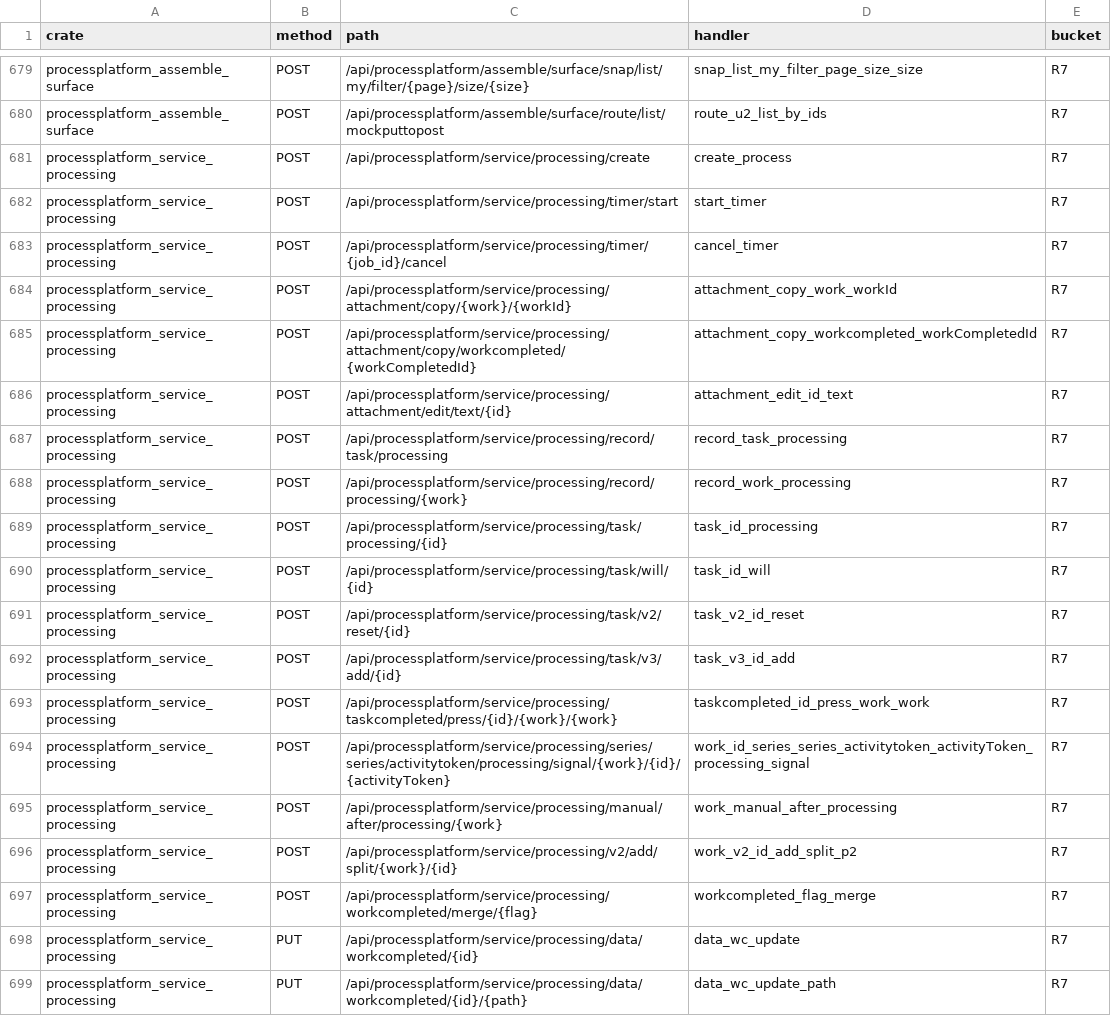
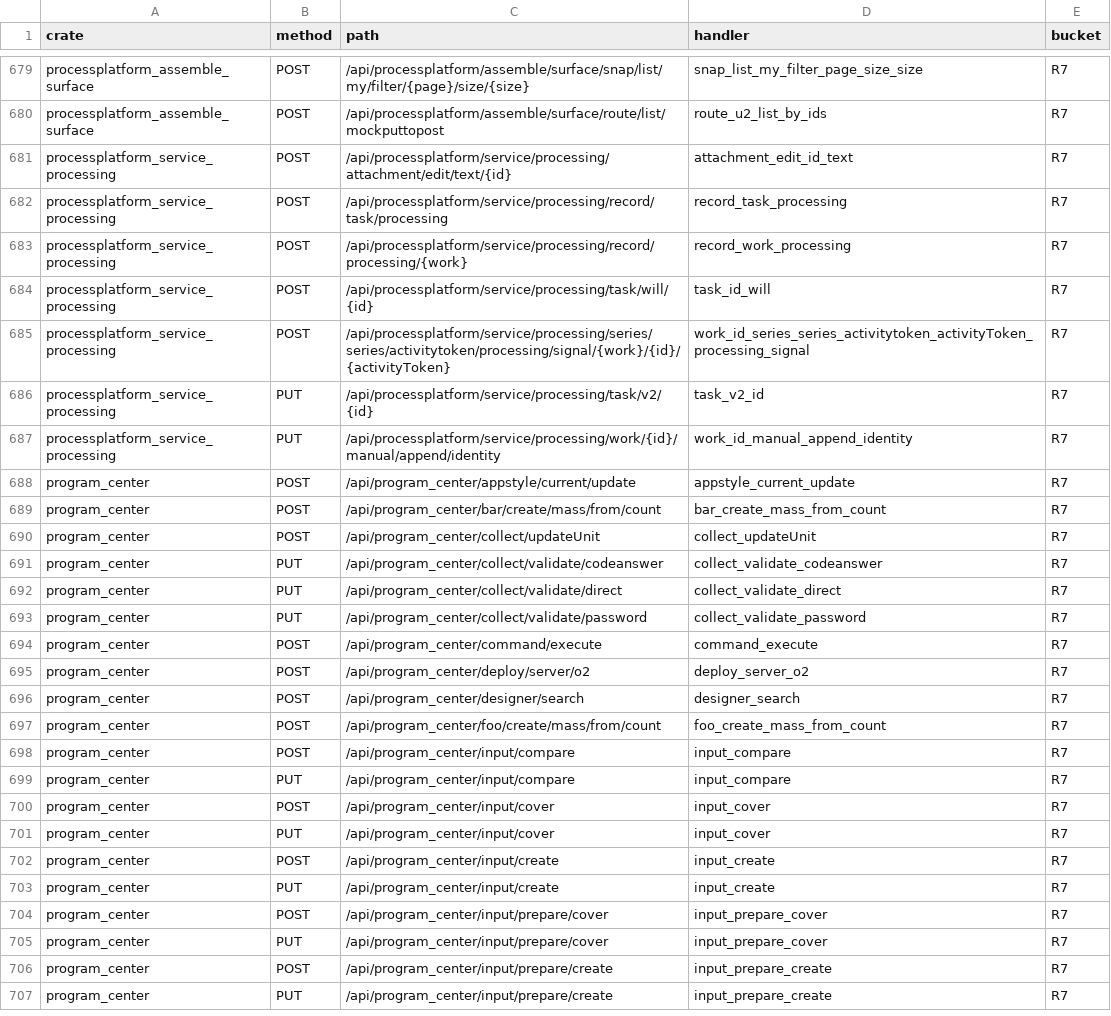
Before and after one commit to annsshadow/fakeToys, a TSV file: oa4rust/backend/docs/audits/artifacts/write_routes_ungated.tsv, drawn as a sheet; only a part is shown, gaps mark what is left out; the shorter side is filled out with more unchanged rows; the diff covers the shown part only.

Commit message:
第五十三批：processplatform_service_processing 剩余写面 26 把分档收门（R7 816→787）
- 建单会话档：create_process
- work 归属档（x_work.creator）：work_v2_id_add_split_p2(补未加门别名)/
  work_manual_after_processing/task_v3_id_add/snap_upload/event_add_update_table/
  attachment_copy_work_workId/start_timer/cancel_timer/read_create_with_work/
  record_create_with_job/record_work_processing/record_work_terminate/work_manual_after
- task 归属档（person|work.creator 两列 OR）：task_id_processing/task_v2_id_reset/
  taskcompleted_update_next_identity
- workcompleted 归属档：taskcompleted_id_press_work_work/
  attachment_copy_workcompleted_workCompletedId/workcompleted_flag_merge(源+目标)/
  data_wc_update/data_wc_update_path/read_create_with_workcompleted/wc_rollback_flag
- admin 档：wc_process_flag/wc_shift_time（跨多 work 批量运维）
- 余 7 条为 SELECT 只读 false-positive 不动
- 测试：71 passed / 0 failed / 19 ignored；b53 三臂（26 把 401 + 2 把 admin 403 +
  6 把 owner 403 真库 42s）
- 尺子：R7 816→787、含写 125→98、ungated −29；psp R7 36→7；EXIT 0、缺口 0

```diff
--- a/oa4rust/backend/docs/audits/artifacts/write_routes_ungated.tsv
+++ b/oa4rust/backend/docs/audits/artifacts/write_routes_ungated.tsv
@@ -680,7 +680,2 @@ processplatform_assemble_surface	POST	/api/processplatform/assemble/surface/snap
 processplatform_assemble_surface	POST	/api/processplatform/assemble/surface/route/list/mockputtopost	route_u2_list_by_ids	R7
-processplatform_service_processing	POST	/api/processplatform/service/processing/create	create_process	R7
-processplatform_service_processing	POST	/api/processplatform/service/processing/timer/start	start_timer	R7
-processplatform_service_processing	POST	/api/processplatform/service/processing/timer/{job_id}/cancel	cancel_timer	R7
-processplatform_service_processing	POST	/api/processplatform/service/processing/attachment/copy/{work}/{workId}	attachment_copy_work_workId	R7
-processplatform_service_processing	POST	/api/processplatform/service/processing/attachment/copy/workcompleted/{workCompletedId}	attachment_copy_workcompleted_workCompletedId	R7
 processplatform_service_processing	POST	/api/processplatform/service/processing/attachment/edit/text/{id}	attachment_edit_id_text	R7
@@ -688,12 +683,3 @@ processplatform_service_processing	POST	/api/processplatform/service/processing/
 processplatform_service_processing	POST	/api/processplatform/service/processing/record/processing/{work}	record_work_processing	R7
-processplatform_service_processing	POST	/api/processplatform/service/processing/task/processing/{id}	task_id_processing	R7
 processplatform_service_processing	POST	/api/processplatform/service/processing/task/will/{id}	task_id_will	R7
-processplatform_service_processing	POST	/api/processplatform/service/processing/task/v2/reset/{id}	task_v2_id_reset	R7
-processplatform_service_processing	POST	/api/processplatform/service/processing/task/v3/add/{id}	task_v3_id_add	R7
-processplatform_service_processing	POST	/api/processplatform/service/processing/taskcompleted/press/{id}/{work}/{work}	taskcompleted_id_press_work_work	R7
 processplatform_service_processing	POST	/api/processplatform/service/processing/series/series/activitytoken/processing/signal/{work}/{id}/{activityToken}	work_id_series_series_activitytoken_activityToken_processing_signal	R7
-processplatform_service_processing	POST	/api/processplatform/service/processing/manual/after/processing/{work}	work_manual_after_processing	R7
-processplatform_service_processing	POST	/api/processplatform/service/processing/v2/add/split/{work}/{id}	work_v2_id_add_split_p2	R7
-processplatform_service_processing	POST	/api/processplatform/service/processing/workcompleted/merge/{flag}	workcompleted_flag_merge	R7
-processplatform_service_processing	PUT	/api/processplatform/service/processing/data/workcompleted/{id}	data_wc_update	R7
-processplatform_service_processing	PUT	/api/processplatform/service/processing/data/workcompleted/{id}/{path}	data_wc_update_path	R7
```
Also changed, not shown: 15 removed rows elsewhere in this file, oa4rust/backend/docs/audits/artifacts/write_routes_indirect_writes.tsv, oa4rust/backend/docs/audits/artifacts/write_routes_matrix.tsv, 7 other files.
